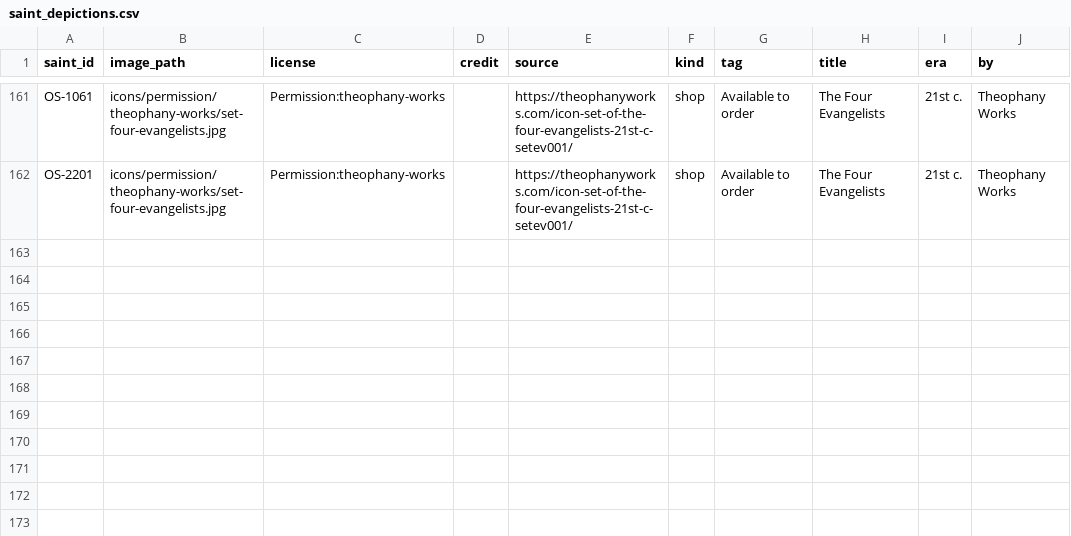
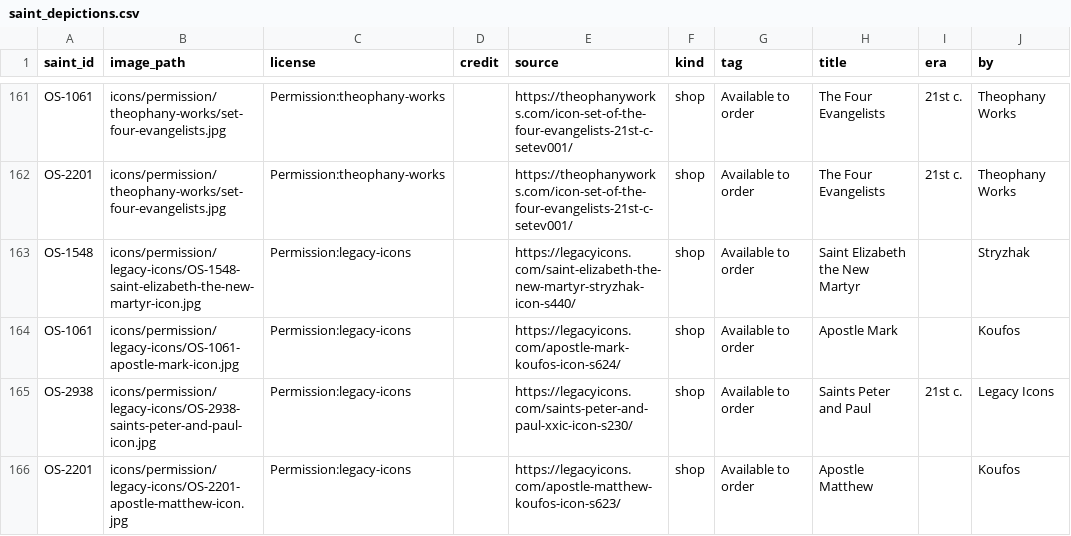
Before and after one commit to SimplyThomas/orthodox-saints, a CSV file: data/saint_depictions.csv, drawn as a sheet; only a part is shown, gaps mark what is left out.

```diff
--- a/data/saint_depictions.csv
+++ b/data/saint_depictions.csv
@@ -162 +162,5 @@ OS-1061,icons/permission/theophany-works/set-four-evangelists.jpg,Permission:the
 OS-2201,icons/permission/theophany-works/set-four-evangelists.jpg,Permission:theophany-works,,https://theophanyworks.com/icon-set-of-the-four-evangelists-21st-c-setev001/,shop,Available to order,The Four Evangelists,21st c.,Theophany Works
+OS-1548,icons/permission/legacy-icons/OS-1548-saint-elizabeth-the-new-martyr-icon.jpg,Permission:legacy-icons,,https://legacyicons.com/saint-elizabeth-the-new-martyr-stryzhak-icon-s440/,shop,Available to order,Saint Elizabeth the New Martyr,,Stryzhak
+OS-1061,icons/permission/legacy-icons/OS-1061-apostle-mark-icon.jpg,Permission:legacy-icons,,https://legacyicons.com/apostle-mark-koufos-icon-s624/,shop,Available to order,Apostle Mark,,Koufos
+OS-2938,icons/permission/legacy-icons/OS-2938-saints-peter-and-paul-icon.jpg,Permission:legacy-icons,,https://legacyicons.com/saints-peter-and-paul-xxic-icon-s230/,shop,Available to order,Saints Peter and Paul,21st c.,Legacy Icons
+OS-2201,icons/permission/legacy-icons/OS-2201-apostle-matthew-icon.jpg,Permission:legacy-icons,,https://legacyicons.com/apostle-matthew-koufos-icon-s623/,shop,Available to order,Apostle Matthew,,Koufos
```
Also changed, not shown: data/saint_images.csv, 39 other files.
